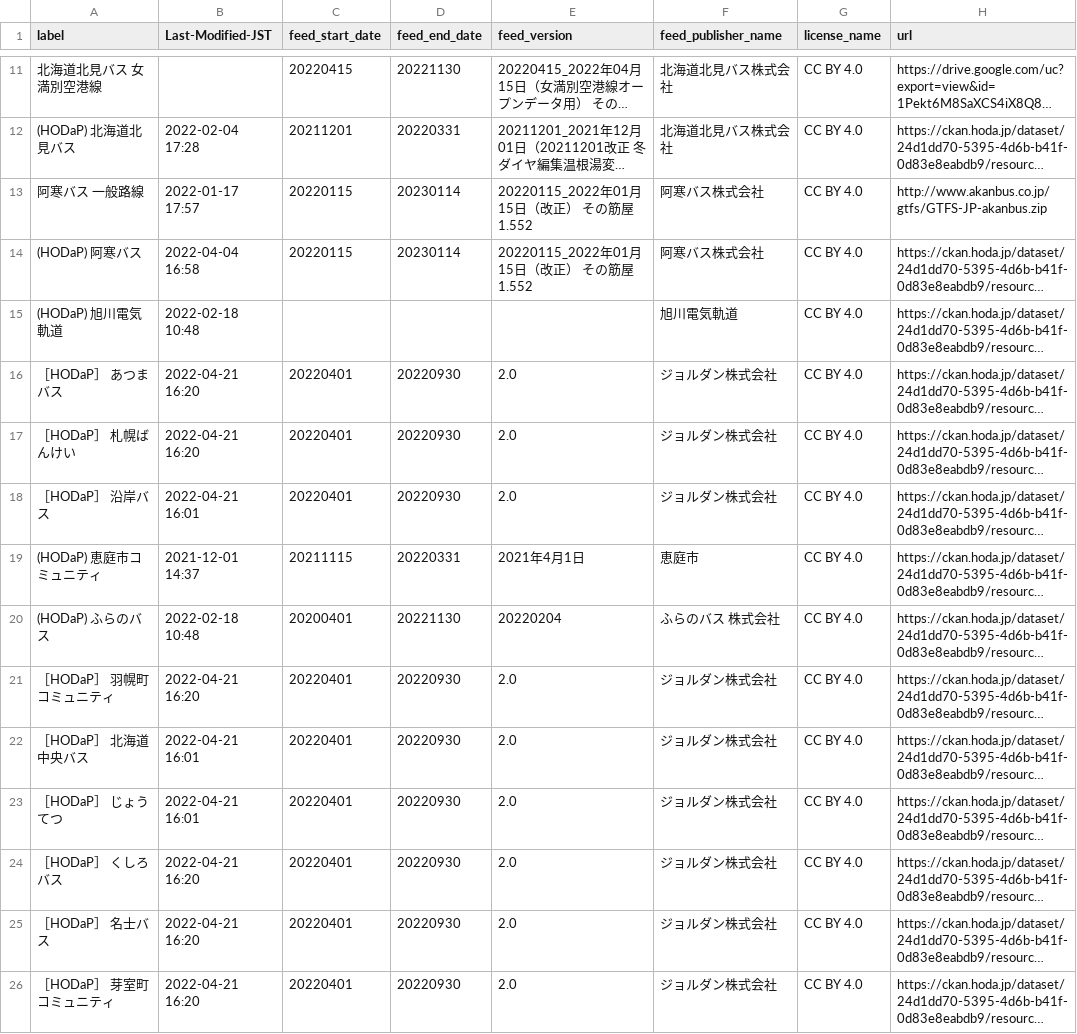
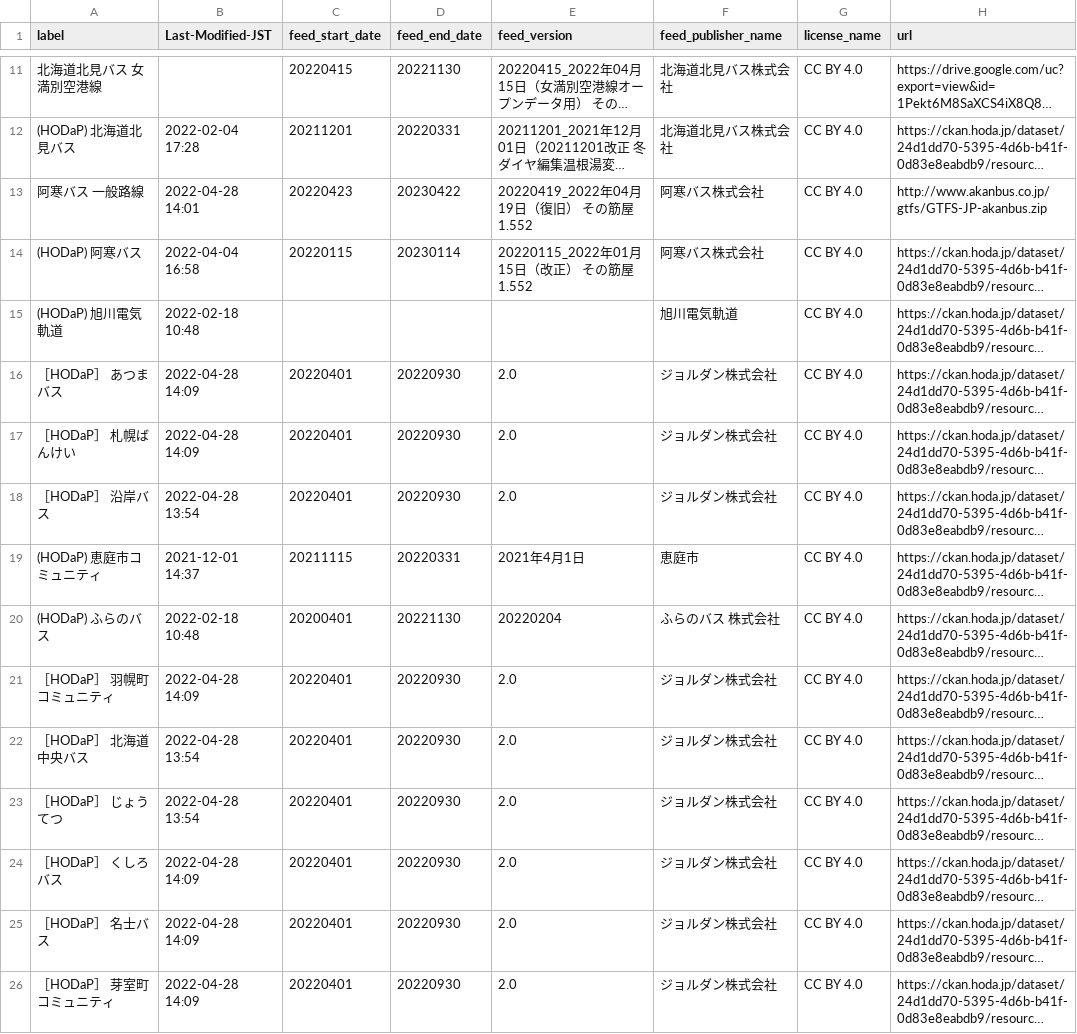
Before and after one commit to tshimada291/gtfs-jp-list-datecheck, a CSV file: GTFS_fixedURL_LastModified.csv, drawn as a sheet; only a part is shown, gaps mark what is left out; long unchanged cells end in …; the diff covers the shown part only; the diff names each change by its address in the sheet, - before the commit and + after, or states it on an @@ line.

Commit message:
Update csv file

```diff
--- a/GTFS_fixedURL_LastModified.csv
+++ b/GTFS_fixedURL_LastModified.csv
-B13 (Last-Modified-JST): 2022-01-17 17:57
+B13 (Last-Modified-JST): 2022-04-28 14:01
-C13 (feed_start_date): 20220115
+C13 (feed_start_date): 20220423
-D13 (feed_end_date): 20230114
+D13 (feed_end_date): 20230422
-E13 (feed_version): 20220115_2022年01月15日（改正） その筋屋 1.552
+E13 (feed_version): 20220419_2022年04月19日（復旧） その筋屋 1.552
-B16:B17 (Last-Modified-JST): 2022-04-21 16:20
+B16:B17 (Last-Modified-JST): 2022-04-28 14:09
-B18 (Last-Modified-JST): 2022-04-21 16:01
+B18 (Last-Modified-JST): 2022-04-28 13:54
-B21 (Last-Modified-JST): 2022-04-21 16:20
+B21 (Last-Modified-JST): 2022-04-28 14:09
-B22:B23 (Last-Modified-JST): 2022-04-21 16:01
+B22:B23 (Last-Modified-JST): 2022-04-28 13:54
-B24:B26 (Last-Modified-JST): 2022-04-21 16:20
+B24:B26 (Last-Modified-JST): 2022-04-28 14:09
```
Also changed, not shown: 2 added rows and 98 edited cells elsewhere in this file.
